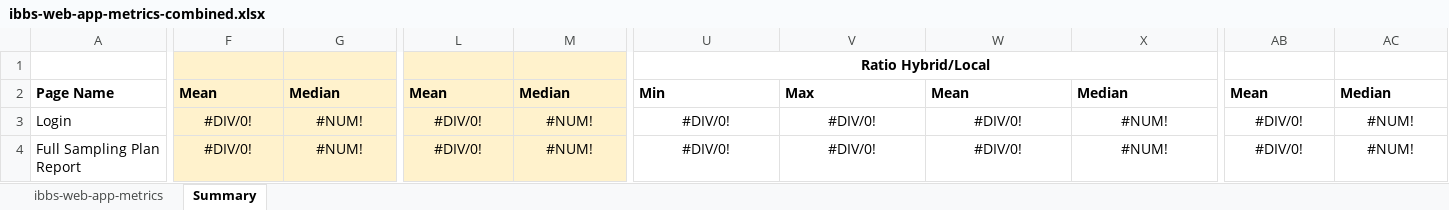
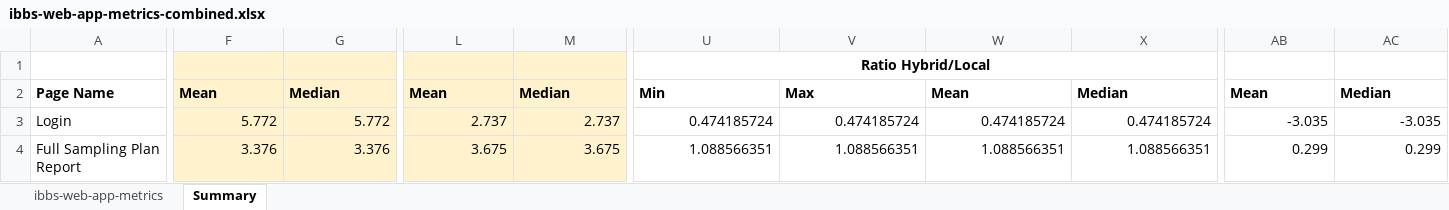
Before and after one commit to noaa-pifsc/PIFSC-Tools-Web-App-Metrics-IBBS, an Excel workbook: performance metrics/ibbs-web-app-metrics-combined.xlsx, sheet Summary, drawn as a sheet; only a part is shown, gaps mark what is left out; values as stored, in another font and other column widths than the file's, no borders; the diff covers the shown part only; the diff names each change by its address in the sheet, - before the commit and + after, or states it on an @@ line.

```diff
--- a/performance metrics/ibbs-web-app-metrics-combined.xlsx (sheet Summary)
+++ b/performance metrics/ibbs-web-app-metrics-combined.xlsx (sheet Summary)
-F3: #DIV/0!
+F3: 5.772
-F3:G4 alignment: center
+F3:G4 alignment: right
-G3: #NUM!
+G3: 5.772
-L3: #DIV/0!
+L3: 2.737
-L3:M4 alignment: center
+L3:M4 alignment: right
-M3: #NUM!
+M3: 2.737
-U3: #DIV/0!
+U3: 0.474185724
-U3:X4 alignment: center
+U3:X4 alignment: right
-V3: #DIV/0!
+V3: 0.474185724
-W3: #DIV/0!
+W3: 0.474185724
-X3: #NUM!
+X3: 0.474185724
-AB3: #DIV/0!
+AB3: -3.035
-AB3:AC4 alignment: center
+AB3:AC4 alignment: right
-AC3: #NUM!
+AC3: -3.035
-F4: #DIV/0!
+F4: 3.376
-G4: #NUM!
+G4: 3.376
-L4: #DIV/0!
+L4: 3.675
-M4: #NUM!
+M4: 3.675
-U4: #DIV/0!
+U4: 1.088566351
-V4: #DIV/0!
+V4: 1.088566351
-W4: #DIV/0!
+W4: 1.088566351
-X4: #NUM!
+X4: 1.088566351
-AB4: #DIV/0!
+AB4: 0.299
-AC4: #NUM!
+AC4: 0.299
```
Also changed, not shown: 220 edited cells and cell formats elsewhere in this sheet, sheet ibbs-web-app-metrics, 27 other files.
